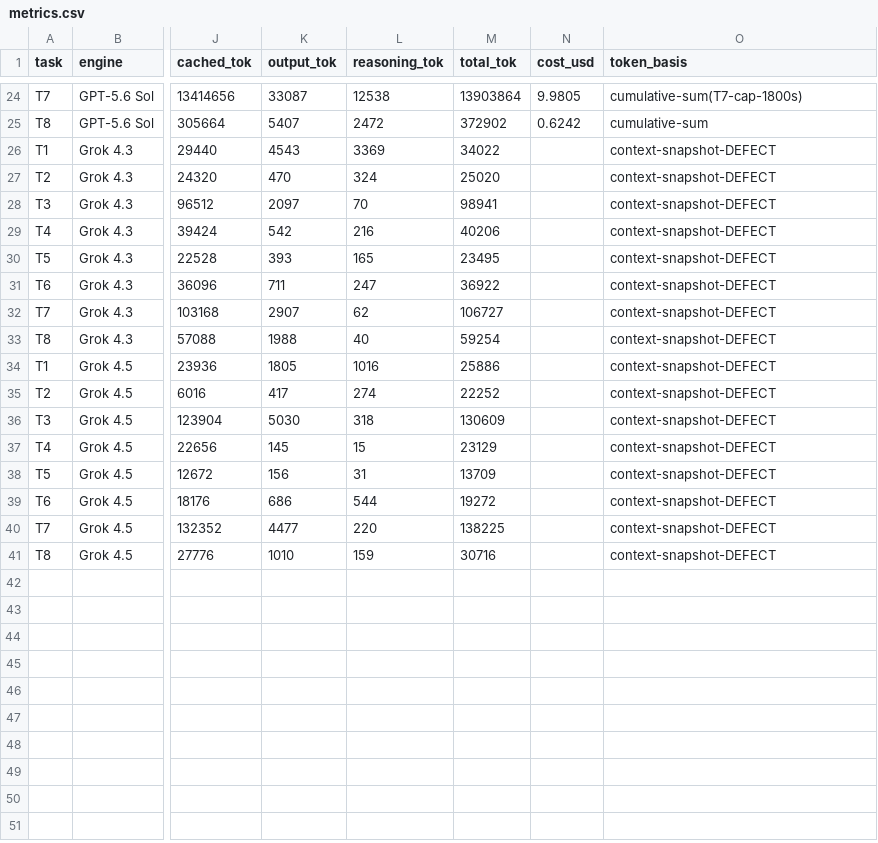
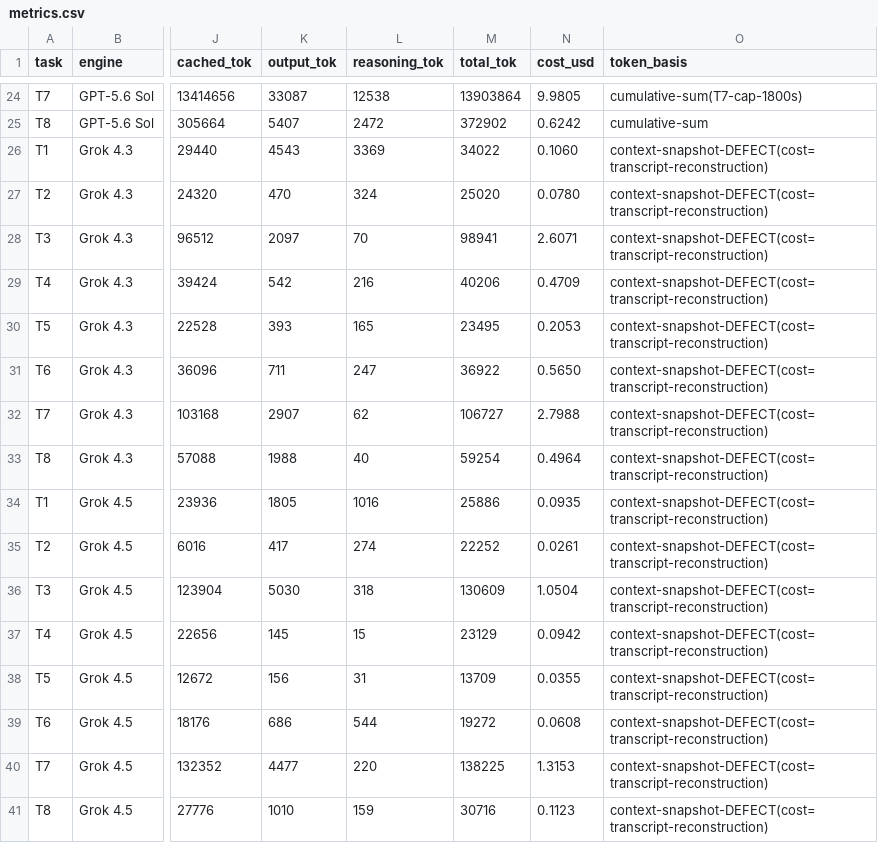
Before and after one commit to phuryn/experiments, a CSV file: five-models-three-harnesses/metrics.csv, drawn as a sheet; only a part is shown, gaps mark what is left out; the diff names each change by its address in the sheet, - before the commit and + after, or states it on an @@ line.

```diff
--- a/five-models-three-harnesses/metrics.csv
+++ b/five-models-three-harnesses/metrics.csv
-N26 (cost_usd): (empty)
+N26 (cost_usd): 0.1060
-O26:O41 (token_basis): context-snapshot-DEFECT
+O26:O41 (token_basis): context-snapshot-DEFECT(cost=transcript-reconstruction)
-N27 (cost_usd): (empty)
+N27 (cost_usd): 0.0780
-N28 (cost_usd): (empty)
+N28 (cost_usd): 2.6071
-N29 (cost_usd): (empty)
+N29 (cost_usd): 0.4709
-N30 (cost_usd): (empty)
+N30 (cost_usd): 0.2053
-N31 (cost_usd): (empty)
+N31 (cost_usd): 0.5650
-N32 (cost_usd): (empty)
+N32 (cost_usd): 2.7988
-N33 (cost_usd): (empty)
+N33 (cost_usd): 0.4964
-N34 (cost_usd): (empty)
+N34 (cost_usd): 0.0935
-N35 (cost_usd): (empty)
+N35 (cost_usd): 0.0261
-N36 (cost_usd): (empty)
+N36 (cost_usd): 1.0504
-N37 (cost_usd): (empty)
+N37 (cost_usd): 0.0942
-N38 (cost_usd): (empty)
+N38 (cost_usd): 0.0355
-N39 (cost_usd): (empty)
+N39 (cost_usd): 0.0608
-N40 (cost_usd): (empty)
+N40 (cost_usd): 1.3153
-N41 (cost_usd): (empty)
+N41 (cost_usd): 0.1123
```
Also changed, not shown: 2 other files.
